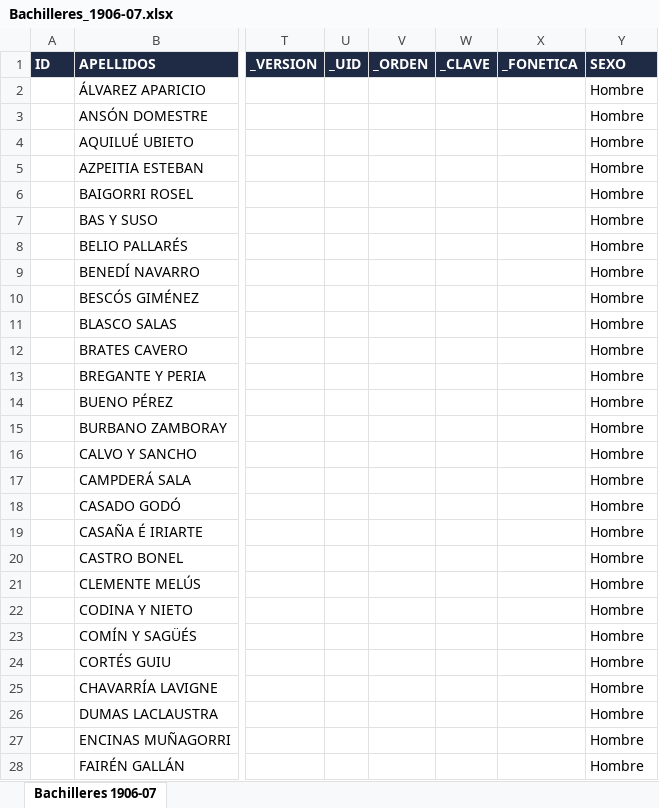
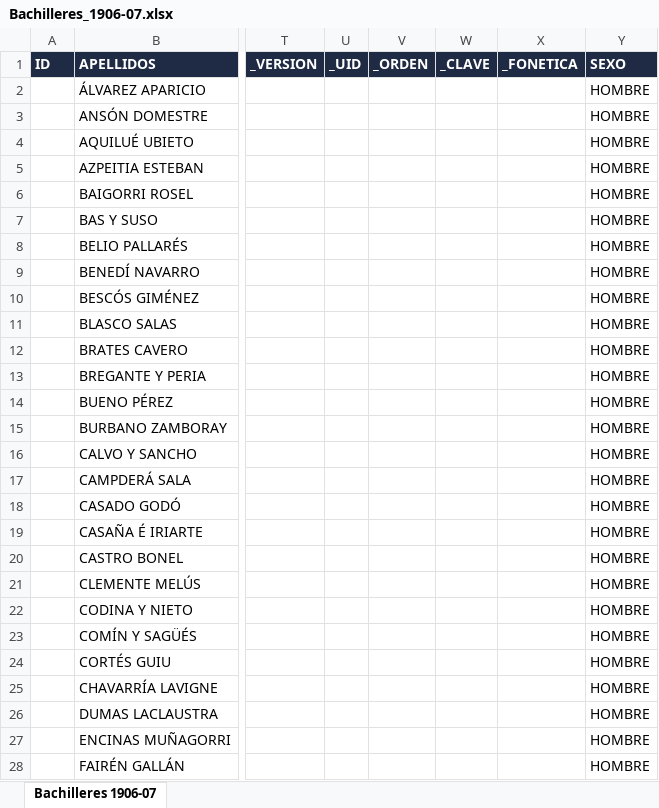
Before and after one commit to nuriacalvo-teacher/app, an Excel workbook: entregas/Bachilleres_1906-07.xlsx, sheet Bachilleres 1906-07, drawn as a sheet; only a part is shown, gaps mark what is left out; values as stored, in another font and other column widths than the file's, no borders; the diff covers the shown part only; the diff names each change by its address in the sheet, - before the commit and + after, or states it on an @@ line.

```diff
--- a/entregas/Bachilleres_1906-07.xlsx (sheet Bachilleres 1906-07)
+++ b/entregas/Bachilleres_1906-07.xlsx (sheet Bachilleres 1906-07)
-Y2:Y28 (SEXO): Hombre
+Y2:Y28 (SEXO): HOMBRE
```
Also changed, not shown: 56 edited cells elsewhere in this sheet.
